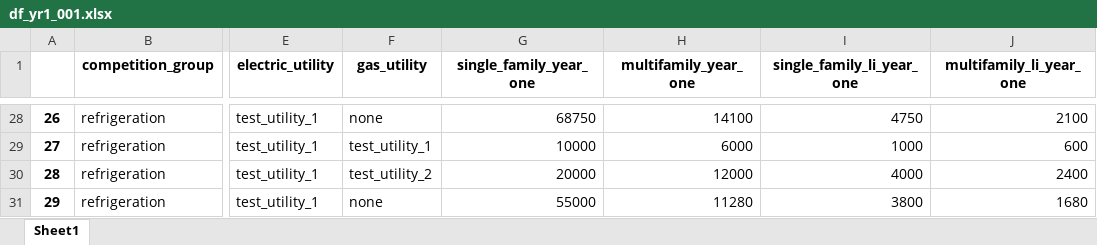
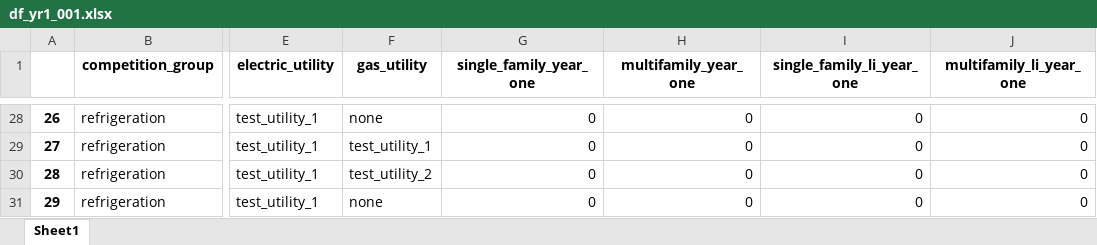
Before and after one commit to NV5-Optimal/Potential_Study_Tool_Prototype, an Excel workbook: 001_output/df_yr1_001.xlsx, sheet Sheet1, drawn as a sheet; only a part is shown, gaps mark what is left out; values as stored, in another font and other column widths than the file's, no borders; the diff covers the shown part only; the diff names each change by its address in the sheet, - before the commit and + after, or states it on an @@ line.

```diff
--- a/001_output/df_yr1_001.xlsx (sheet Sheet1)
+++ b/001_output/df_yr1_001.xlsx (sheet Sheet1)
-G28 (single_family_year_one): 68750
+G28 (single_family_year_one): 0
-H28 (multifamily_year_one): 14100
+H28 (multifamily_year_one): 0
-I28 (single_family_li_year_one): 4750
+I28 (single_family_li_year_one): 0
-J28 (multifamily_li_year_one): 2100
+J28 (multifamily_li_year_one): 0
-G29 (single_family_year_one): 10000
+G29 (single_family_year_one): 0
-H29 (multifamily_year_one): 6000
+H29 (multifamily_year_one): 0
-I29 (single_family_li_year_one): 1000
+I29 (single_family_li_year_one): 0
-J29 (multifamily_li_year_one): 600
+J29 (multifamily_li_year_one): 0
-G30 (single_family_year_one): 20000
+G30 (single_family_year_one): 0
-H30 (multifamily_year_one): 12000
+H30 (multifamily_year_one): 0
-I30 (single_family_li_year_one): 4000
+I30 (single_family_li_year_one): 0
-J30 (multifamily_li_year_one): 2400
+J30 (multifamily_li_year_one): 0
-G31 (single_family_year_one): 55000
+G31 (single_family_year_one): 0
-H31 (multifamily_year_one): 11280
+H31 (multifamily_year_one): 0
-I31 (single_family_li_year_one): 3800
+I31 (single_family_li_year_one): 0
-J31 (multifamily_li_year_one): 1680
+J31 (multifamily_li_year_one): 0
```
Also changed, not shown: 32 edited cells elsewhere in this sheet, 001_input/00_Master_Input_Template.xlsx, 001_input/02_market_characterization.xlsx, 21 other files.
